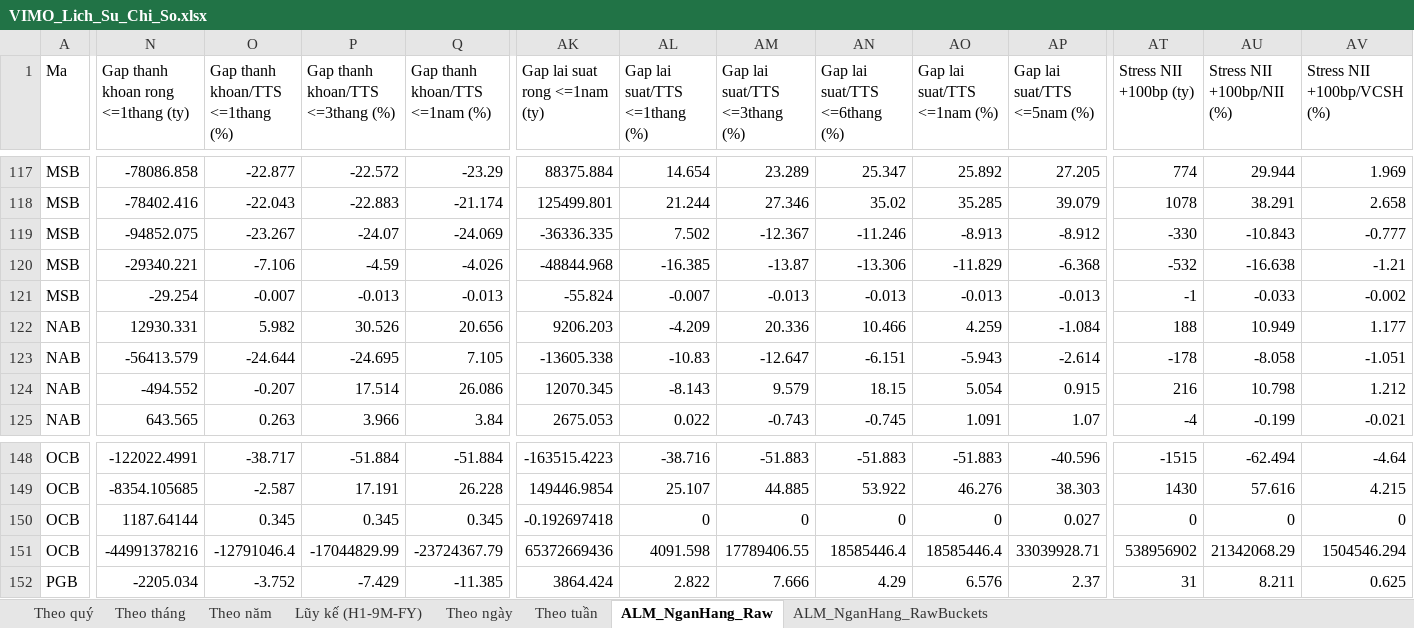
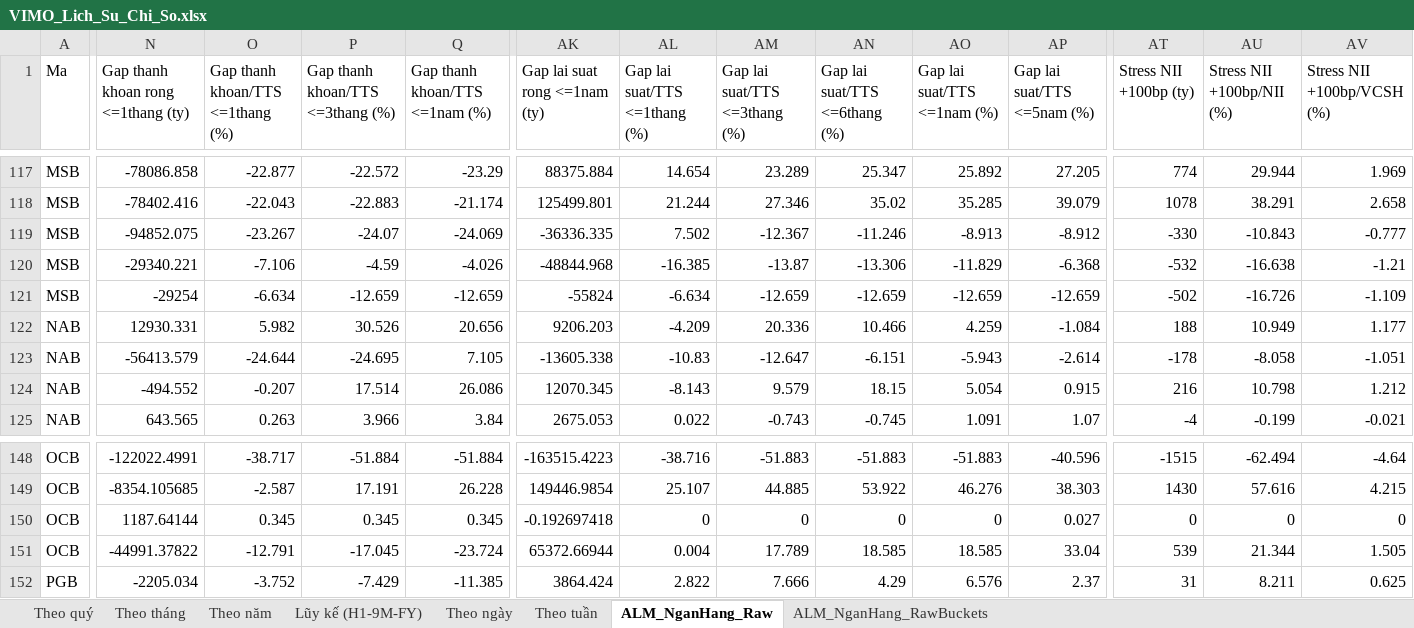
Before and after one commit to Truongutc/Phan-tich-FA, an Excel workbook: Bao cao/VIMO/VIMO_Lich_Su_Chi_So.xlsx, sheet ALM_NganHang_Raw, drawn as a sheet; only a part is shown, gaps mark what is left out; values as stored, in another font and other column widths than the file's, no borders; the diff covers the shown part only; the diff names each change by its address in the sheet, - before the commit and + after, or states it on an @@ line.

```diff
--- a/Bao cao/VIMO/VIMO_Lich_Su_Chi_So.xlsx (sheet ALM_NganHang_Raw)
+++ b/Bao cao/VIMO/VIMO_Lich_Su_Chi_So.xlsx (sheet ALM_NganHang_Raw)
-N121: -29.254
+N121: -29254
-O121 (Gap thanh khoan/TTS <=1thang (%)): -0.007
+O121 (Gap thanh khoan/TTS <=1thang (%)): -6.634
-P121 (Gap thanh khoan/TTS <=3thang (%)): -0.013
+P121 (Gap thanh khoan/TTS <=3thang (%)): -12.659
-Q121 (Gap thanh khoan/TTS <=1nam (%)): -0.013
+Q121 (Gap thanh khoan/TTS <=1nam (%)): -12.659
-AK121 (Gap lai suat rong <=1nam (ty)): -55.824
+AK121 (Gap lai suat rong <=1nam (ty)): -55824
-AL121 (Gap lai suat/TTS <=1thang (%)): -0.007
+AL121 (Gap lai suat/TTS <=1thang (%)): -6.634
-AM121 (Gap lai suat/TTS <=3thang (%)): -0.013
+AM121 (Gap lai suat/TTS <=3thang (%)): -12.659
-AN121 (Gap lai suat/TTS <=6thang (%)): -0.013
+AN121 (Gap lai suat/TTS <=6thang (%)): -12.659
-AO121 (Gap lai suat/TTS <=1nam (%)): -0.013
+AO121 (Gap lai suat/TTS <=1nam (%)): -12.659
-AP121 (Gap lai suat/TTS <=5nam (%)): -0.013
+AP121 (Gap lai suat/TTS <=5nam (%)): -12.659
-AT121 (Stress NII +100bp (ty)): -1
+AT121 (Stress NII +100bp (ty)): -502
-AU121 (Stress NII +100bp/NII (%)): -0.033
+AU121 (Stress NII +100bp/NII (%)): -16.726
-AV121 (Stress NII +100bp/VCSH (%)): -0.002
+AV121 (Stress NII +100bp/VCSH (%)): -1.109
-N151: -44991378216
+N151: -44991.37822
-O151 (Gap thanh khoan/TTS <=1thang (%)): -12791046.4
+O151 (Gap thanh khoan/TTS <=1thang (%)): -12.791
-P151 (Gap thanh khoan/TTS <=3thang (%)): -17044829.99
+P151 (Gap thanh khoan/TTS <=3thang (%)): -17.045
-Q151 (Gap thanh khoan/TTS <=1nam (%)): -23724367.79
+Q151 (Gap thanh khoan/TTS <=1nam (%)): -23.724
-AK151 (Gap lai suat rong <=1nam (ty)): 65372669436
+AK151 (Gap lai suat rong <=1nam (ty)): 65372.66944
-AL151 (Gap lai suat/TTS <=1thang (%)): 4091.598
+AL151 (Gap lai suat/TTS <=1thang (%)): 0.004
-AM151 (Gap lai suat/TTS <=3thang (%)): 17789406.55
+AM151 (Gap lai suat/TTS <=3thang (%)): 17.789
-AN151 (Gap lai suat/TTS <=6thang (%)): 18585446.4
+AN151 (Gap lai suat/TTS <=6thang (%)): 18.585
-AO151 (Gap lai suat/TTS <=1nam (%)): 18585446.4
+AO151 (Gap lai suat/TTS <=1nam (%)): 18.585
-AP151 (Gap lai suat/TTS <=5nam (%)): 33039928.71
+AP151 (Gap lai suat/TTS <=5nam (%)): 33.04
-AT151 (Stress NII +100bp (ty)): 538956902
+AT151 (Stress NII +100bp (ty)): 539
-AU151 (Stress NII +100bp/NII (%)): 21342068.29
+AU151 (Stress NII +100bp/NII (%)): 21.344
-AV151 (Stress NII +100bp/VCSH (%)): 1504546.294
+AV151 (Stress NII +100bp/VCSH (%)): 1.505
```
Also changed, not shown: 10 edited cells elsewhere in this sheet, sheet ALM_NganHang_RawBuckets, 4 other files.
